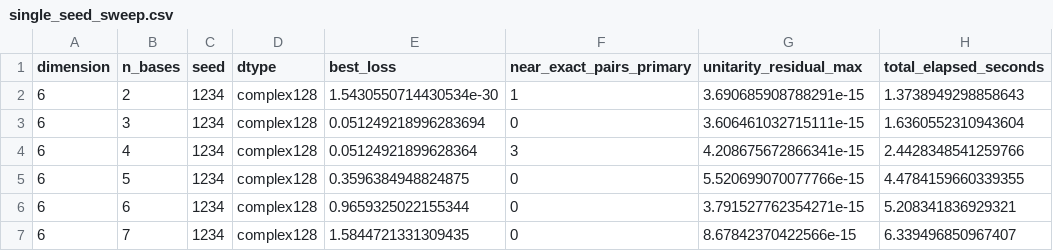
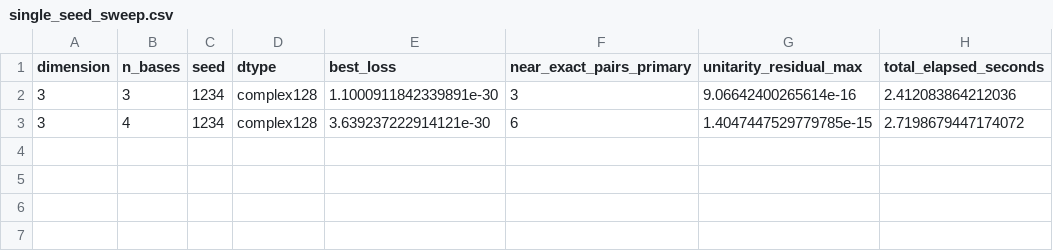
Before and after one commit to fatahjamro/amub-optimization-software, a CSV file: results/summaries/single_seed_sweep.csv, drawn as a sheet.

```diff
--- a/results/summaries/single_seed_sweep.csv
+++ b/results/summaries/single_seed_sweep.csv
@@ -1,7 +1,3 @@
 dimension,n_bases,seed,dtype,best_loss,near_exact_pairs_primary,unitarity_residual_max,total_elapsed_seconds
-6,2,1234,complex128,1.5430550714430534e-30,1,3.690685908788291e-15,1.3738949298858643
-6,3,1234,complex128,0.051249218996283694,0,3.606461032715111e-15,1.6360552310943604
-6,4,1234,complex128,0.05124921899628364,3,4.208675672866341e-15,2.4428348541259766
-6,5,1234,complex128,0.3596384948824875,0,5.520699070077766e-15,4.4784159660339355
-6,6,1234,complex128,0.9659325022155344,0,3.791527762354271e-15,5.208341836929321
-6,7,1234,complex128,1.5844721331309435,0,8.67842370422566e-15,6.339496850967407
+3,3,1234,complex128,1.1000911842339891e-30,3,9.06642400265614e-16,2.412083864212036
+3,4,1234,complex128,3.639237222914121e-30,6,1.4047447529779785e-15,2.7198679447174072
```
Also changed, not shown: results/summaries/multiseed_complex128_summary.csv, results/summaries/multiseed_complex64_summary.csv, 20 other files.
